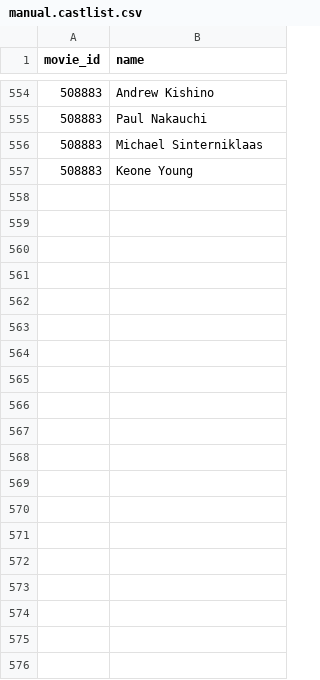
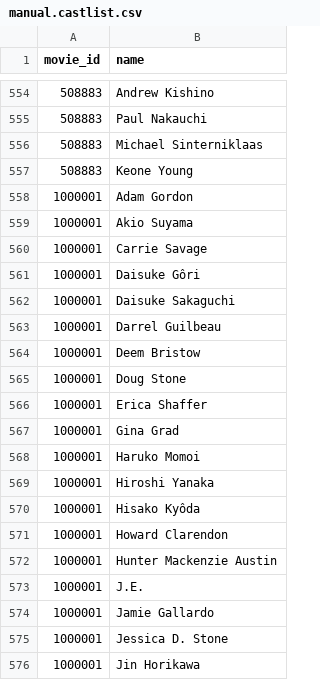
Before and after one commit to mark-jb/blankcheck, a CSV file: manual.castlist.csv, drawn as a sheet; only a part is shown, gaps mark what is left out; the diff covers the shown part only.

Commit message:
Manual cast lists fully operational

```diff
--- a/manual.castlist.csv
+++ b/manual.castlist.csv
@@ -557 +557,20 @@ movie_id,name
 508883,Keone Young
+1000001,Adam Gordon
+1000001,Akio Suyama
+1000001,Carrie Savage
+1000001,Daisuke Gôri
+1000001,Daisuke Sakaguchi
+1000001,Darrel Guilbeau
+1000001,Deem Bristow
+1000001,Doug Stone
+1000001,Erica Shaffer
+1000001,Gina Grad
+1000001,Haruko Momoi
+1000001,Hiroshi Yanaka
+1000001,Hisako Kyôda
+1000001,Howard Clarendon
+1000001,Hunter Mackenzie Austin
+1000001,J.E.
+1000001,Jamie Gallardo
+1000001,Jessica D. Stone
+1000001,Jin Horikawa
```
Also changed, not shown: 61 added rows elsewhere in this file, movies.with.ids.csv, 13 other files.
